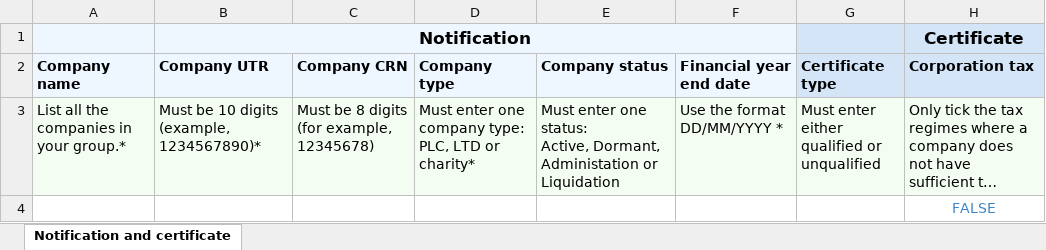
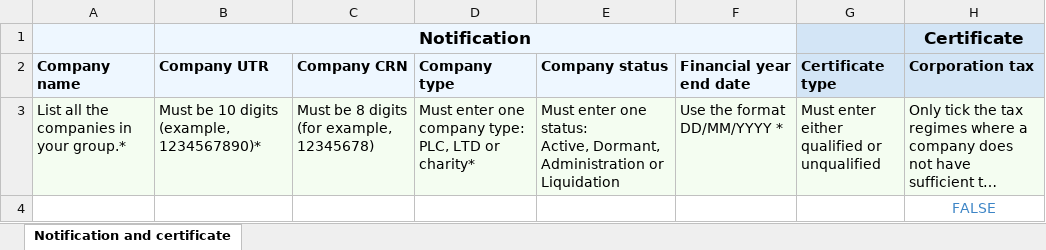
Before and after one commit to hmrc/senior-accounting-officer-submission-frontend, an Excel workbook: data/templates/notification/Submission template-notification and certificate.xlsx, sheet Notification and certificate, drawn as a sheet; only a part is shown; long unchanged cells end in …; values as stored, in another font and other column widths than the file's, no borders; the diff names each change by its address in the sheet, - before the commit and + after, or states it on an @@ line.

```diff
--- a/data/templates/notification/Submission template-notification and certificate.xlsx (sheet Notification and certificate)
+++ b/data/templates/notification/Submission template-notification and certificate.xlsx (sheet Notification and certificate)
-E3 (Company status): …Active, Dormant, Administation or Liquidation
+E3 (Company status): …Active, Dormant, Administration or Liquidation
```
Also changed, not shown: 3 other files.
